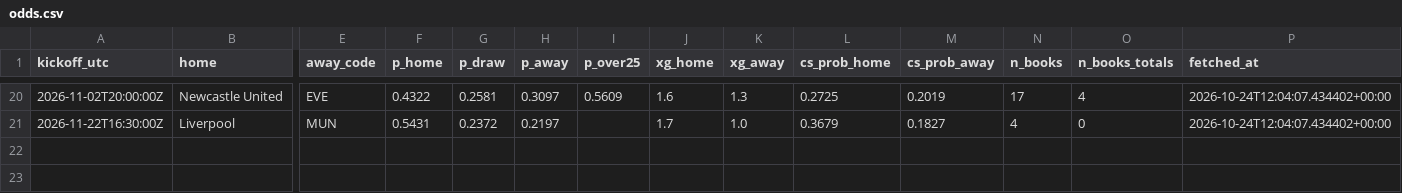
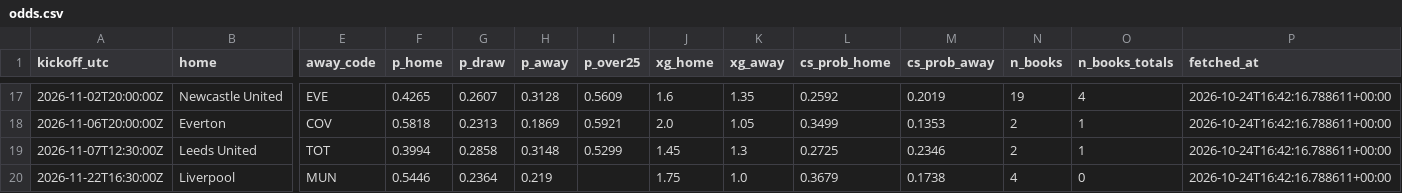
Before and after one commit to olly1928/fpl-mirror, a CSV file: data/odds.csv, drawn as a sheet; only a part is shown, gaps mark what is left out; addresses are those after the commit; rows hold the shown columns only; the diff covers the shown part only; the diff names each change by its address in the sheet, - before the commit and + after, or states it on an @@ line.

```diff
--- a/data/odds.csv
+++ b/data/odds.csv
-F17 (p_home): 0.4322
+F17 (p_home): 0.4265
-G17 (p_draw): 0.2581
+G17 (p_draw): 0.2607
-H17 (p_away): 0.3097
+H17 (p_away): 0.3128
-K17 (xg_away): 1.3
+K17 (xg_away): 1.35
-L17 (cs_prob_home): 0.2725
+L17 (cs_prob_home): 0.2592
-N17 (n_books): 17
+N17 (n_books): 19
-P17 (fetched_at): 2026-10-24T12:04:07.434402+00:00
+P17 (fetched_at): 2026-10-24T16:42:16.788611+00:00
+row 18: 2026-11-06T20:00:00Z | Everton | COV | 0.5818 | 0.2313 | 0.1869 | 0.5921 | 2.0 | 1.05 | 0.3499 | 0.1353 | 2 | 1 | 2026-10-24T16:42:16.788611+00:00
+row 19: 2026-11-07T12:30:00Z | Leeds United | TOT | 0.3994 | 0.2858 | 0.3148 | 0.5299 | 1.45 | 1.3 | 0.2725 | 0.2346 | 2 | 1 | 2026-10-24T16:42:16.788611+00:00
-F20 (p_home): 0.5431
+F20 (p_home): 0.5446
-G20 (p_draw): 0.2372
+G20 (p_draw): 0.2364
-H20 (p_away): 0.2197
+H20 (p_away): 0.219
-J20 (xg_home): 1.7
+J20 (xg_home): 1.75
-M20 (cs_prob_away): 0.1827
+M20 (cs_prob_away): 0.1738
-P20 (fetched_at): 2026-10-24T12:04:07.434402+00:00
+P20 (fetched_at): 2026-10-24T16:42:16.788611+00:00
```
Also changed, not shown: 3 removed rows and 76 edited cells elsewhere in this file, 2 other files.
